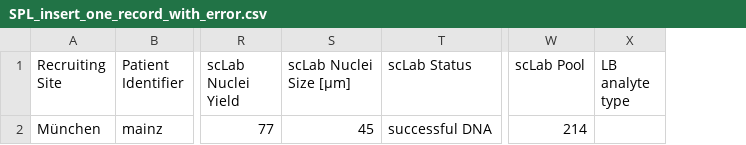
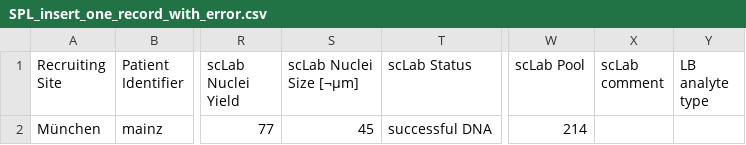
Before and after one commit to ICCB-Cologne/limetrack, a CSV file: csv-files/SPL_insert_one_record_with_error.csv, drawn as a sheet; only a part is shown, gaps mark what is left out; the diff names each change by its address in the sheet, - before the commit and + after, or states it on an @@ line.

```diff
--- a/csv-files/SPL_insert_one_record_with_error.csv
+++ b/csv-files/SPL_insert_one_record_with_error.csv
+column X (scLab comment), empty
-S1: scLab Nuclei Size [µm]
+S1: scLab Nuclei Size [¬µm]
```
Also changed, not shown: csv-files/SPL_csv_insert_one_record.csv, csv-files/all_groups_csv_insert_one_record.csv, 4 other files.
